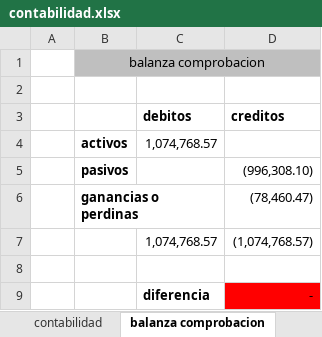
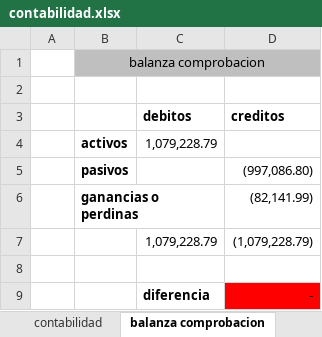
Before and after one commit to Adelson-org/utilitario, an Excel workbook: Contabilidad/contabilidad.xlsx, sheet balanza comprobacion, drawn as a sheet; values as stored, in another font and other column widths than the file's, no borders; removed rows and columns are numbered as before the commit, all else as after; the diff names each change by its address in the sheet, - before the commit and + after, or states it on an @@ line.

```diff
--- a/Contabilidad/contabilidad.xlsx (sheet balanza comprobacion)
+++ b/Contabilidad/contabilidad.xlsx (sheet balanza comprobacion)
-C4 (debitos): 1,074,768.57
+C4 (debitos): 1,079,228.79
-D5 (creditos): (996,308.10)
+D5 (creditos): (997,086.80)
-D6 (creditos): (78,460.47)
+D6 (creditos): (82,141.99)
-row 7:  |  | 1,074,768.57 | (1,074,768.57)
+row 7:  |  | 1,079,228.79 | (1,079,228.79)
```
Also changed, not shown: sheet contabilidad, 2 other files.
